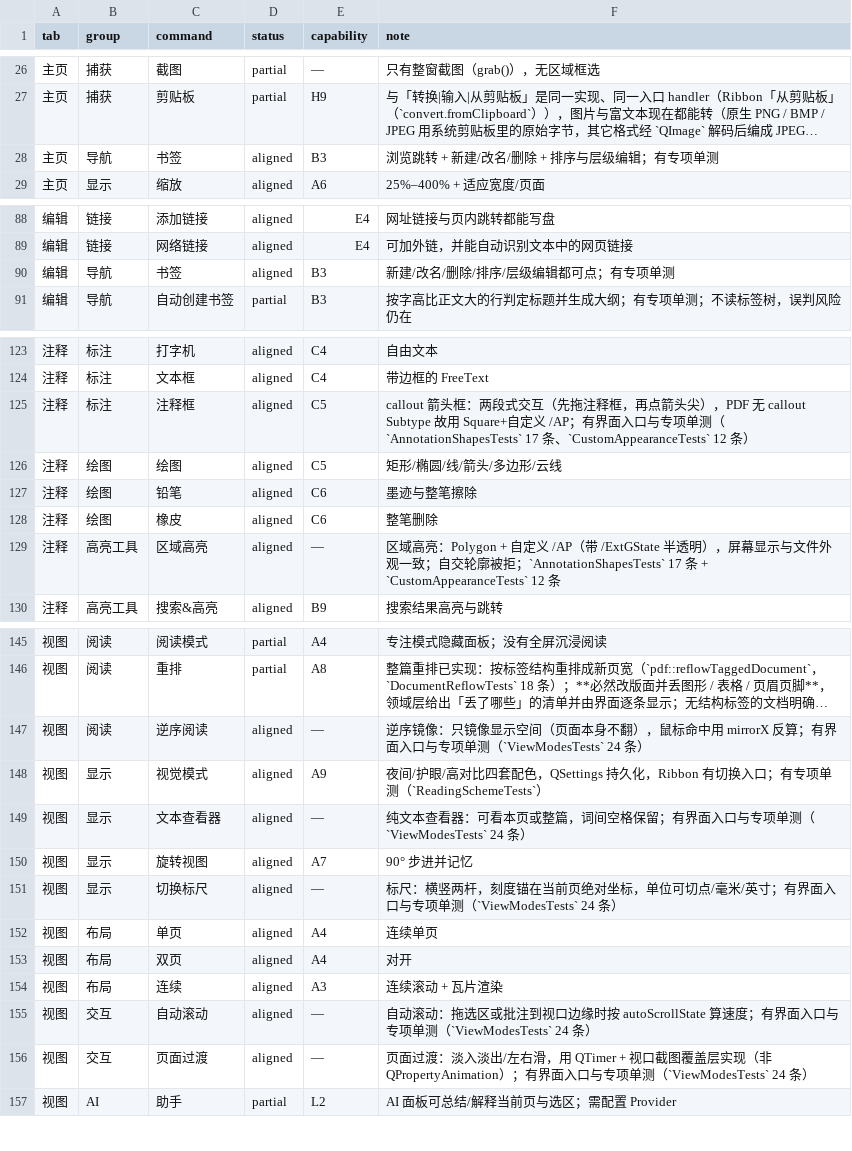
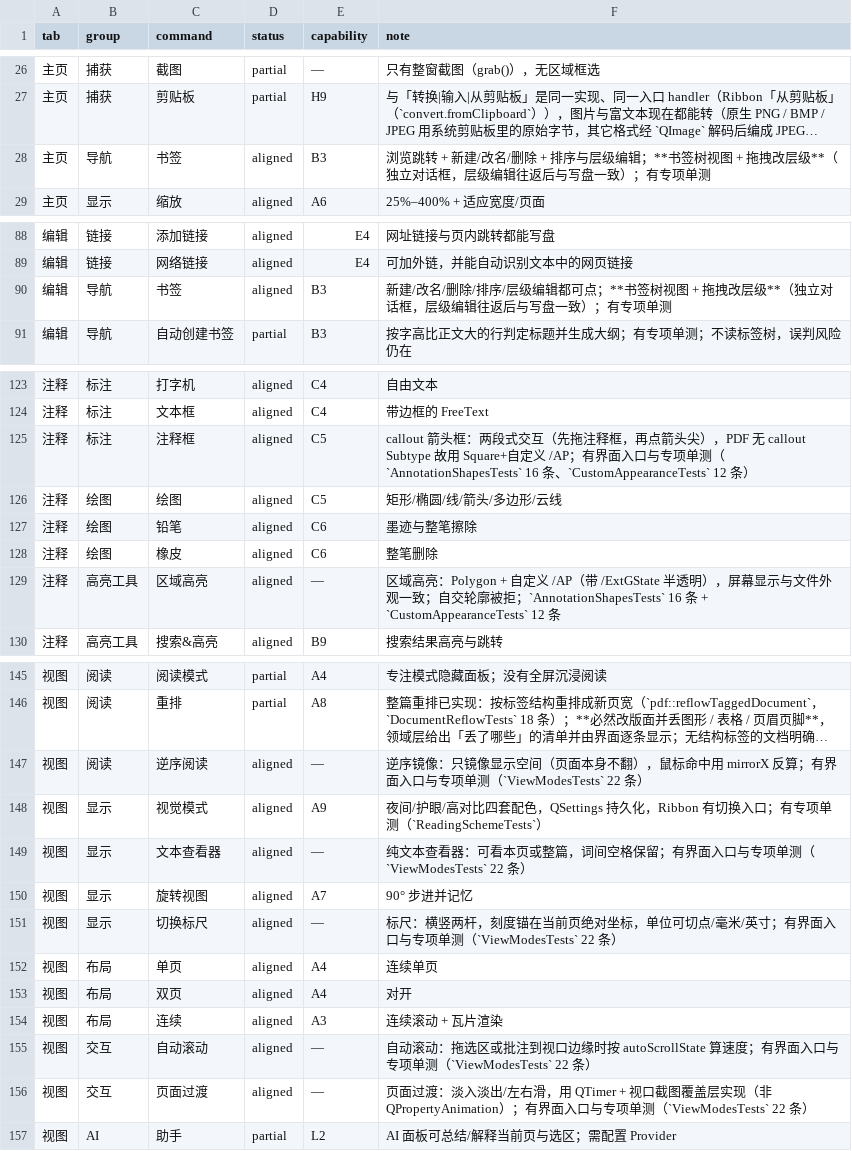
Before and after one commit to fengjutian/Folixa, a CSV file: docs/benchmark/foxit-features.csv, drawn as a sheet; only a part is shown, gaps mark what is left out; long unchanged cells end in …; the diff covers the shown part only; the diff names each change by its address in the sheet, - before the commit and + after, or states it on an @@ line.

```diff
--- a/docs/benchmark/foxit-features.csv
+++ b/docs/benchmark/foxit-features.csv
-F28 (note): …级编辑；有专项单…
+F28 (note): …级编辑；**书签树视图 + 拖拽改层级**（独立对话框，层级编辑往返后与写盘一致）；有专项单…
-F90 (note): 新建/改名/删除/排序/层级编辑都可点；有专项单测
+F90 (note): 新建/改名/删除/排序/层级编辑都可点；**书签树视图 + 拖拽改层级**（独立对话框，层级编辑往返后与写盘一致）；有专项单测
-F125 (note): …单测（`AnnotationShapesTests` 17 条、`CustomAppearanceTests` 12…
+F125 (note): …单测（`AnnotationShapesTests` 16 条、`CustomAppearanceTests` 12…
-F129 (note): …被拒；`AnnotationShapesTests` 17 条 + `CustomAppearanceTests`…
+F129 (note): …被拒；`AnnotationShapesTests` 16 条 + `CustomAppearanceTests`…
-F147 (note): …单测（`ViewModesTests` 24 条）
+F147 (note): …单测（`ViewModesTests` 22 条）
-F149 (note): …单测（`ViewModesTests` 24 条）
+F149 (note): …单测（`ViewModesTests` 22 条）
-F151 (note): …单测（`ViewModesTests` 24 条）
+F151 (note): …单测（`ViewModesTests` 22 条）
-F155 (note): …单测（`ViewModesTests` 24 条）
+F155 (note): …单测（`ViewModesTests` 22 条）
-F156 (note): …单测（`ViewModesTests` 24 条）
+F156 (note): …单测（`ViewModesTests` 22 条）
```
Also changed, not shown: 3 edited cells elsewhere in this file, docs/benchmark/scorecard-debt.csv, 29 other files.
